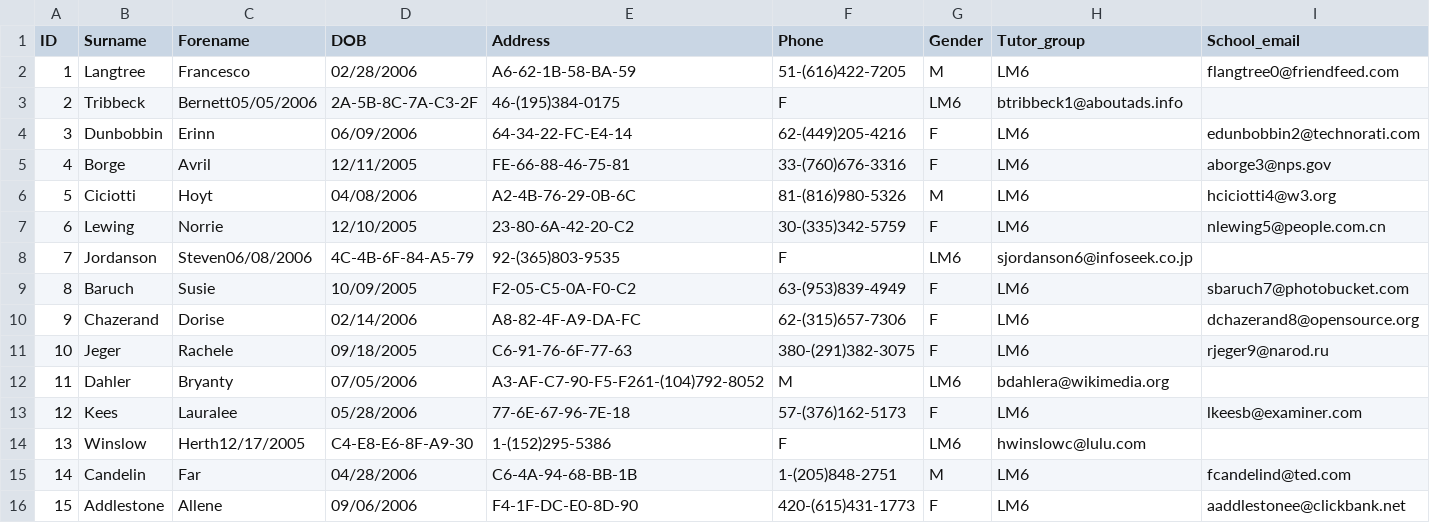
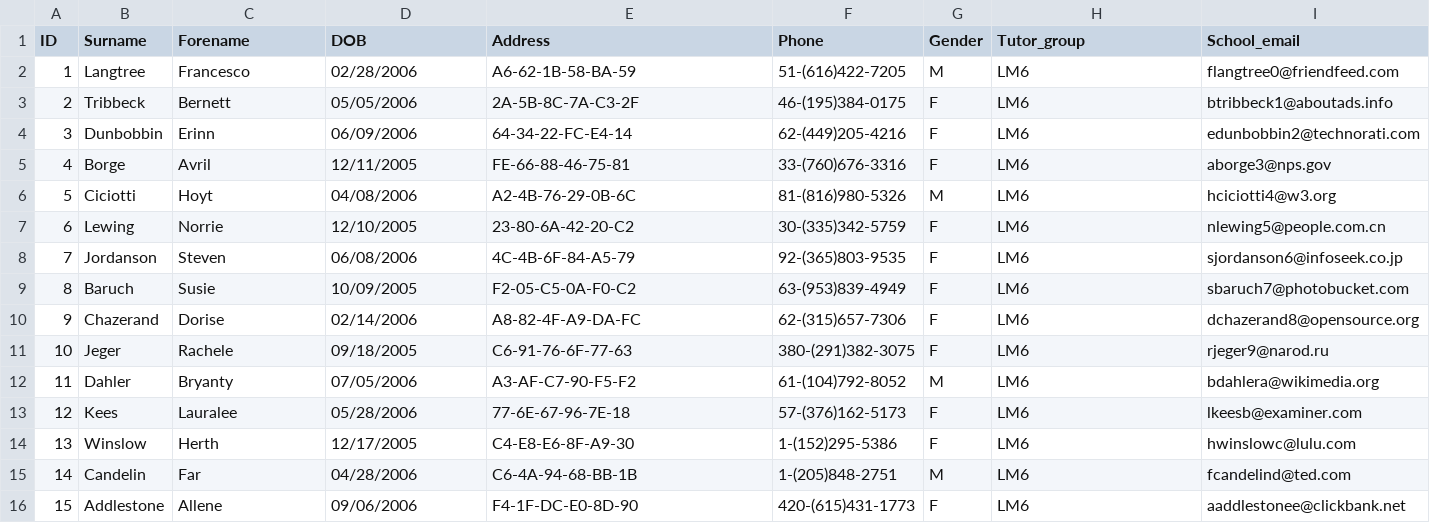
Before and after one commit to jcwyatt/NEA-Sample-Task-1, a CSV file: tutGroup.csv, drawn as a sheet; only a part is shown; the diff covers the shown part only.

Commit message:
Cleaned version of student data

```diff
--- a/tutGroup.csv
+++ b/tutGroup.csv
@@ -2,3 +2,3 @@ ID,Surname,Forename,DOB,Address,Phone,Gender,Tutor_group,School_email
 1,Langtree,Francesco,02/28/2006,A6-62-1B-58-BA-59,51-(616)422-7205,M,LM6,flangtree0@friendfeed.com
-2,Tribbeck,Bernett05/05/2006,2A-5B-8C-7A-C3-2F,46-(195)384-0175,F,LM6,btribbeck1@aboutads.info
+2,Tribbeck,Bernett,05/05/2006,2A-5B-8C-7A-C3-2F,46-(195)384-0175,F,LM6,btribbeck1@aboutads.info
 3,Dunbobbin,Erinn,06/09/2006,64-34-22-FC-E4-14,62-(449)205-4216,F,LM6,edunbobbin2@technorati.com
@@ -7,3 +7,3 @@ ID,Surname,Forename,DOB,Address,Phone,Gender,Tutor_group,School_email
 6,Lewing,Norrie,12/10/2005,23-80-6A-42-20-C2,30-(335)342-5759,F,LM6,nlewing5@people.com.cn
-7,Jordanson,Steven06/08/2006,4C-4B-6F-84-A5-79,92-(365)803-9535,F,LM6,sjordanson6@infoseek.co.jp
+7,Jordanson,Steven,06/08/2006,4C-4B-6F-84-A5-79,92-(365)803-9535,F,LM6,sjordanson6@infoseek.co.jp
 8,Baruch,Susie,10/09/2005,F2-05-C5-0A-F0-C2,63-(953)839-4949,F,LM6,sbaruch7@photobucket.com
@@ -11,5 +11,5 @@ ID,Surname,Forename,DOB,Address,Phone,Gender,Tutor_group,School_email
 10,Jeger,Rachele,09/18/2005,C6-91-76-6F-77-63,380-(291)382-3075,F,LM6,rjeger9@narod.ru
-11,Dahler,Bryanty,07/05/2006,A3-AF-C7-90-F5-F261-(104)792-8052,M,LM6,bdahlera@wikimedia.org
+11,Dahler,Bryanty,07/05/2006,A3-AF-C7-90-F5-F2,61-(104)792-8052,M,LM6,bdahlera@wikimedia.org
 12,Kees,Lauralee,05/28/2006,77-6E-67-96-7E-18,57-(376)162-5173,F,LM6,lkeesb@examiner.com
-13,Winslow,Herth12/17/2005,C4-E8-E6-8F-A9-30,1-(152)295-5386,F,LM6,hwinslowc@lulu.com
+13,Winslow,Herth,12/17/2005,C4-E8-E6-8F-A9-30,1-(152)295-5386,F,LM6,hwinslowc@lulu.com
 14,Candelin,Far,04/28/2006,C6-4A-94-68-BB-1B,1-(205)848-2751,M,LM6,fcandelind@ted.com
```
Also changed, not shown: 25 edited cells elsewhere in this file.
